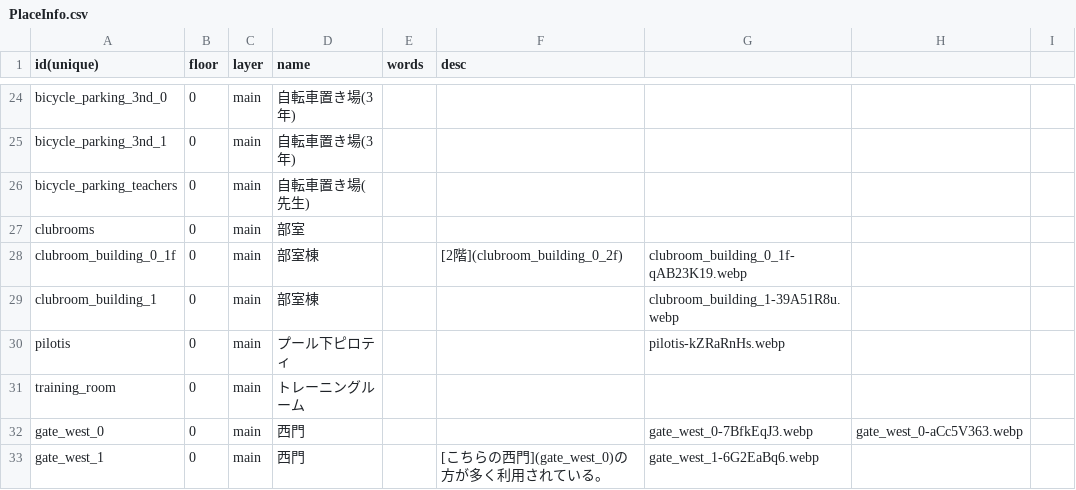
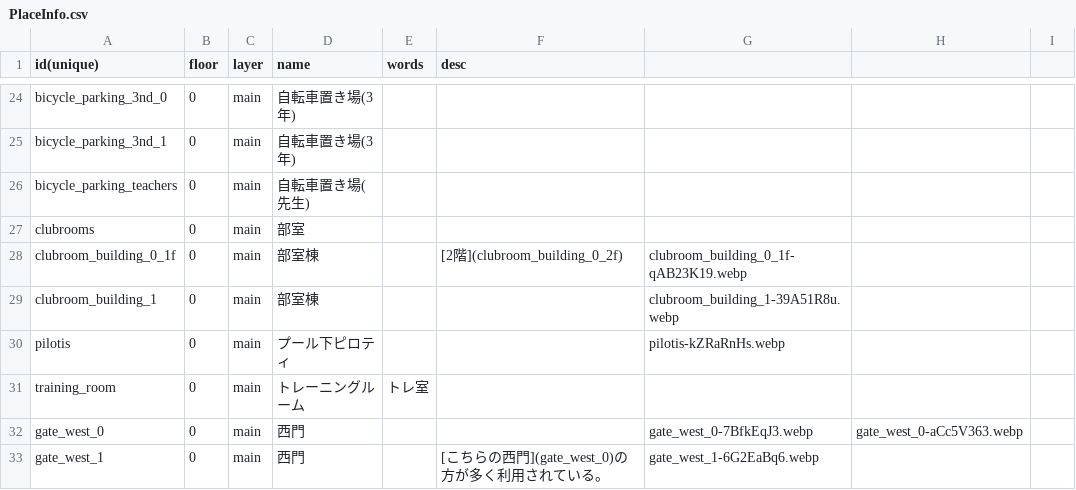
Before and after one commit to nishi-developers/SchoolMaps, a CSV file: MapData/PlaceInfo.csv, drawn as a sheet; only a part is shown, gaps mark what is left out.

```diff
--- a/MapData/PlaceInfo.csv
+++ b/MapData/PlaceInfo.csv
@@ -30,3 +30,3 @@ clubroom_building_1,0,main,部室棟,,,clubroom_building_1-39A51R8u.webp,,
 pilotis,0,main,プール下ピロティ,,,pilotis-kZRaRnHs.webp,,
-training_room,0,main,トレーニングルーム,,,,,
+training_room,0,main,トレーニングルーム,トレ室,,,,
 gate_west_0,0,main,西門,,,gate_west_0-7BfkEqJ3.webp,gate_west_0-aCc5V363.webp,
```
Also changed, not shown: 1 other file.
